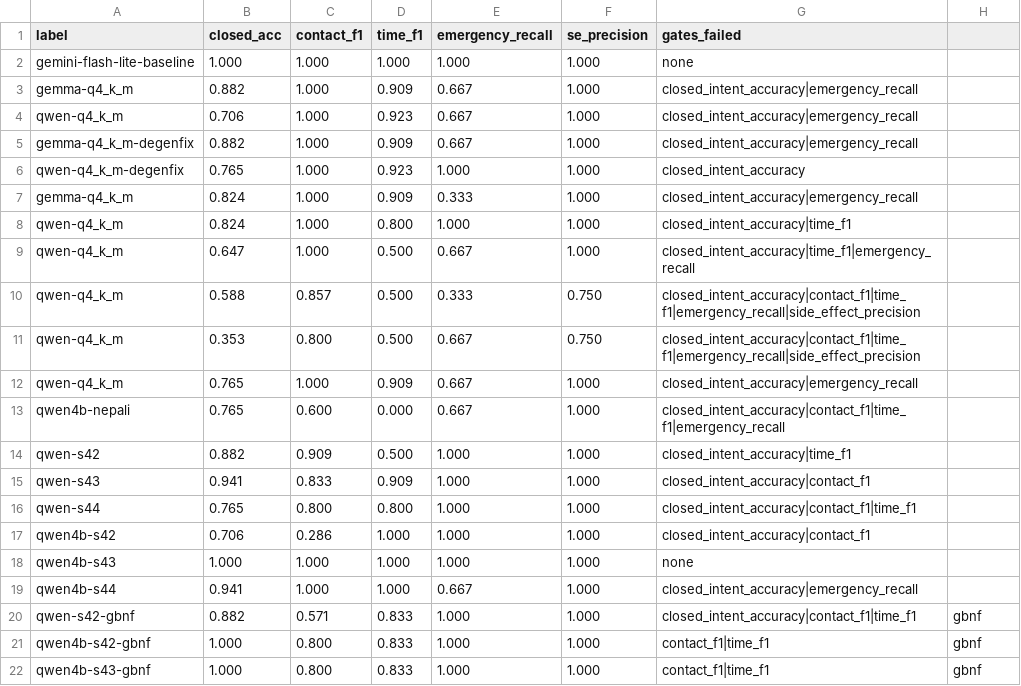
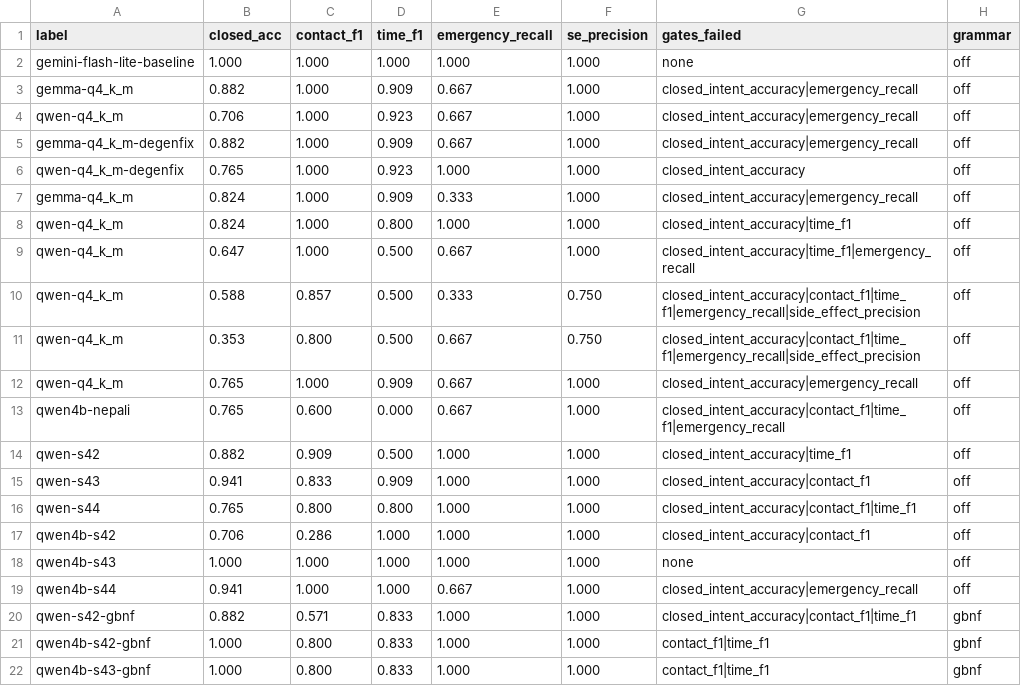
Before and after one commit to anjan-poudel/parent-assistant, a CSV file: tools/train-intent/eval/results.csv, drawn as a sheet; only a part is shown.

Commit message:
[EVAL-FIDELITY] results.csv schema migration: header gains the grammar column
The pre-2026-09-13 rows are 7 fields (they were all unconstrained gguf runs:
the backend had no grammar then) while every run since appends 8, so the
stale header made the file unparseable as one table. _ensure_results_schema
rewrites the header and backfills the short rows with grammar=off; it is
idempotent and runs before every append. 24 rows, 0 field-count anomalies.

```diff
--- a/tools/train-intent/eval/results.csv
+++ b/tools/train-intent/eval/results.csv
@@ -1,20 +1,20 @@
-label,closed_acc,contact_f1,time_f1,emergency_recall,se_precision,gates_failed
-gemini-flash-lite-baseline,1.000,1.000,1.000,1.000,1.000,none
-gemma-q4_k_m,0.882,1.000,0.909,0.667,1.000,closed_intent_accuracy|emergency_recall
-qwen-q4_k_m,0.706,1.000,0.923,0.667,1.000,closed_intent_accuracy|emergency_recall
-gemma-q4_k_m-degenfix,0.882,1.000,0.909,0.667,1.000,closed_intent_accuracy|emergency_recall
-qwen-q4_k_m-degenfix,0.765,1.000,0.923,1.000,1.000,closed_intent_accuracy
-gemma-q4_k_m,0.824,1.000,0.909,0.333,1.000,closed_intent_accuracy|emergency_recall
-qwen-q4_k_m,0.824,1.000,0.800,1.000,1.000,closed_intent_accuracy|time_f1
-qwen-q4_k_m,0.647,1.000,0.500,0.667,1.000,closed_intent_accuracy|time_f1|emergency_recall
-qwen-q4_k_m,0.588,0.857,0.500,0.333,0.750,closed_intent_accuracy|contact_f1|time_f1|emergency_recall|side_effect_precision
-qwen-q4_k_m,0.353,0.800,0.500,0.667,0.750,closed_intent_accuracy|contact_f1|time_f1|emergency_recall|side_effect_precision
-qwen-q4_k_m,0.765,1.000,0.909,0.667,1.000,closed_intent_accuracy|emergency_recall
-qwen4b-nepali,0.765,0.600,0.000,0.667,1.000,closed_intent_accuracy|contact_f1|time_f1|emergency_recall
-qwen-s42,0.882,0.909,0.500,1.000,1.000,closed_intent_accuracy|time_f1
-qwen-s43,0.941,0.833,0.909,1.000,1.000,closed_intent_accuracy|contact_f1
-qwen-s44,0.765,0.800,0.800,1.000,1.000,closed_intent_accuracy|contact_f1|time_f1
-qwen4b-s42,0.706,0.286,1.000,1.000,1.000,closed_intent_accuracy|contact_f1
-qwen4b-s43,1.000,1.000,1.000,1.000,1.000,none
-qwen4b-s44,0.941,1.000,1.000,0.667,1.000,closed_intent_accuracy|emergency_recall
+label,closed_acc,contact_f1,time_f1,emergency_recall,se_precision,gates_failed,grammar
+gemini-flash-lite-baseline,1.000,1.000,1.000,1.000,1.000,none,off
+gemma-q4_k_m,0.882,1.000,0.909,0.667,1.000,closed_intent_accuracy|emergency_recall,off
+qwen-q4_k_m,0.706,1.000,0.923,0.667,1.000,closed_intent_accuracy|emergency_recall,off
+gemma-q4_k_m-degenfix,0.882,1.000,0.909,0.667,1.000,closed_intent_accuracy|emergency_recall,off
+qwen-q4_k_m-degenfix,0.765,1.000,0.923,1.000,1.000,closed_intent_accuracy,off
+gemma-q4_k_m,0.824,1.000,0.909,0.333,1.000,closed_intent_accuracy|emergency_recall,off
+qwen-q4_k_m,0.824,1.000,0.800,1.000,1.000,closed_intent_accuracy|time_f1,off
+qwen-q4_k_m,0.647,1.000,0.500,0.667,1.000,closed_intent_accuracy|time_f1|emergency_recall,off
+qwen-q4_k_m,0.588,0.857,0.500,0.333,0.750,closed_intent_accuracy|contact_f1|time_f1|emergency_recall|side_effect_precision,off
+qwen-q4_k_m,0.353,0.800,0.500,0.667,0.750,closed_intent_accuracy|contact_f1|time_f1|emergency_recall|side_effect_precision,off
+qwen-q4_k_m,0.765,1.000,0.909,0.667,1.000,closed_intent_accuracy|emergency_recall,off
+qwen4b-nepali,0.765,0.600,0.000,0.667,1.000,closed_intent_accuracy|contact_f1|time_f1|emergency_recall,off
+qwen-s42,0.882,0.909,0.500,1.000,1.000,closed_intent_accuracy|time_f1,off
+qwen-s43,0.941,0.833,0.909,1.000,1.000,closed_intent_accuracy|contact_f1,off
+qwen-s44,0.765,0.800,0.800,1.000,1.000,closed_intent_accuracy|contact_f1|time_f1,off
+qwen4b-s42,0.706,0.286,1.000,1.000,1.000,closed_intent_accuracy|contact_f1,off
+qwen4b-s43,1.000,1.000,1.000,1.000,1.000,none,off
+qwen4b-s44,0.941,1.000,1.000,0.667,1.000,closed_intent_accuracy|emergency_recall,off
 qwen-s42-gbnf,0.882,0.571,0.833,1.000,1.000,closed_intent_accuracy|contact_f1|time_f1,gbnf
```
Also changed, not shown: 1 other file.
